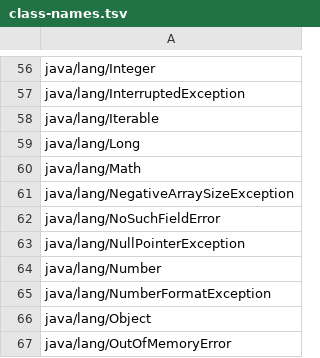
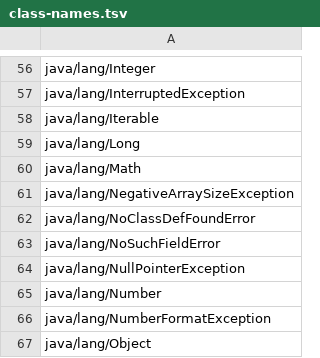
Before and after one commit to shivrajora/picodroid-rs, a TSV file: sdk/class-names.tsv, drawn as a sheet; only a part is shown, gaps mark what is left out; the shorter side is filled out with more unchanged rows; the diff names each change by its address in the sheet, - before the commit and + after, or states it on an @@ line.

```diff
--- a/sdk/class-names.tsv
+++ b/sdk/class-names.tsv
+row 62: java/lang/NoClassDefFoundError
```
Also changed, not shown: 5 other files.
